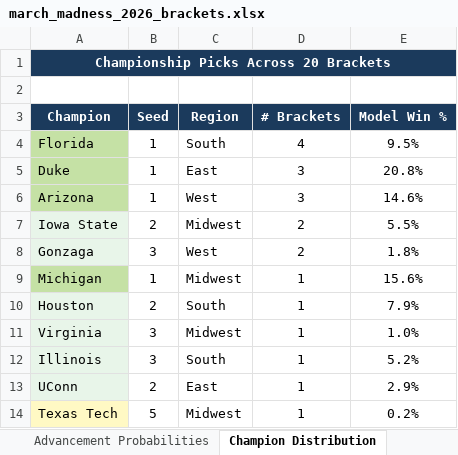
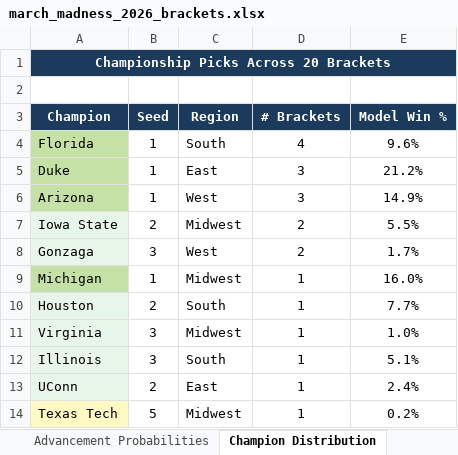
Before and after one commit to calvin-seamons/march-madness-2026, an Excel workbook: output/march_madness_2026_brackets.xlsx, sheet Champion Distribution, drawn as a sheet; values as stored, in another font and other column widths than the file's, no borders; the diff names each change by its address in the sheet, - before the commit and + after, or states it on an @@ line.

```diff
--- a/output/march_madness_2026_brackets.xlsx (sheet Champion Distribution)
+++ b/output/march_madness_2026_brackets.xlsx (sheet Champion Distribution)
-E4 (Model Win %): 9.5%
+E4 (Model Win %): 9.6%
-E5 (Model Win %): 20.8%
+E5 (Model Win %): 21.2%
-E6 (Model Win %): 14.6%
+E6 (Model Win %): 14.9%
-E8 (Model Win %): 1.8%
+E8 (Model Win %): 1.7%
-E9 (Model Win %): 15.6%
+E9 (Model Win %): 16.0%
-E10 (Model Win %): 7.9%
+E10 (Model Win %): 7.7%
-E12 (Model Win %): 5.2%
+E12 (Model Win %): 5.1%
-E13 (Model Win %): 2.9%
+E13 (Model Win %): 2.4%
```
Also changed, not shown: sheet Advancement Probabilities, sheet Bracket 17, sheet Bracket 11, sheet All Brackets Comparison, sheet Bracket 13, sheet Bracket 12, 2 more sheets, 2 other files.
